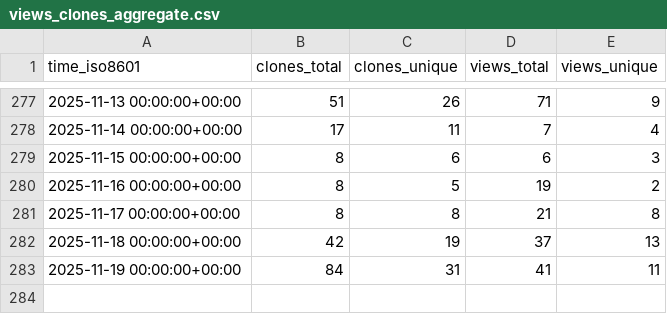
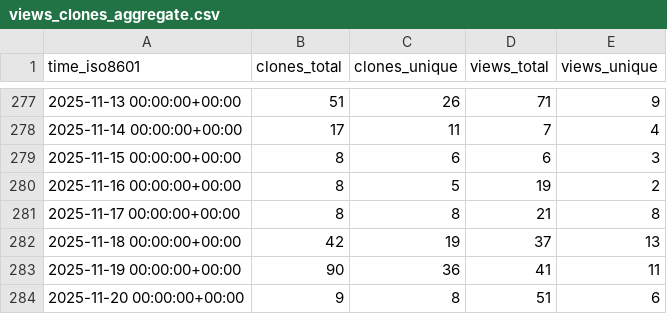
Before and after one commit to sphexa-org/sphexa, a CSV file: sphexa-org/sphexa/ghrs-data/views_clones_aggregate.csv, drawn as a sheet; only a part is shown, gaps mark what is left out.

```diff
--- a/sphexa-org/sphexa/ghrs-data/views_clones_aggregate.csv
+++ b/sphexa-org/sphexa/ghrs-data/views_clones_aggregate.csv
@@ -282,2 +282,3 @@ time_iso8601,clones_total,clones_unique,views_total,views_unique
 2025-11-18 00:00:00+00:00,42,19,37,13
-2025-11-19 00:00:00+00:00,84,31,41,11
+2025-11-19 00:00:00+00:00,90,36,41,11
+2025-11-20 00:00:00+00:00,9,8,51,6
```
Also changed, not shown: 1 other file.
